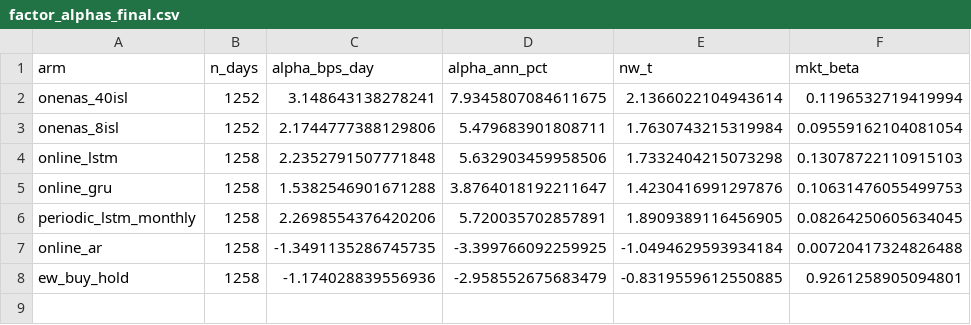
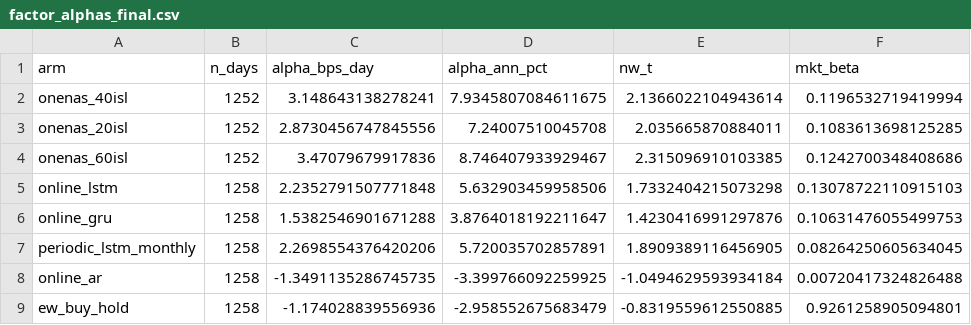
Before and after one commit to zimenglyu/ONENAS, a CSV file: scripts/pooled/econ/results_econ/factor_alphas_final.csv, drawn as a sheet; removed rows and columns are numbered as before the commit, all else as after; the diff names each change by its address in the sheet, - before the commit and + after, or states it on an @@ line.

```diff
--- a/scripts/pooled/econ/results_econ/factor_alphas_final.csv
+++ b/scripts/pooled/econ/results_econ/factor_alphas_final.csv
-row 3: onenas_8isl | 1252 | 2.1744777388129806 | 5.479683901808711 | 1.7630743215319984 | 0.09559162104081054
+row 3: onenas_20isl | 1252 | 2.8730456747845556 | 7.24007510045708 | 2.035665870884011 | 0.1083613698125285
+row 4: onenas_60isl | 1252 | 3.47079679917836 | 8.746407933929467 | 2.315096910103385 | 0.1242700348408686
```
Also changed, not shown: scripts/pooled/econ/results_econ/yearly_by_arm.csv, 6 other files.
